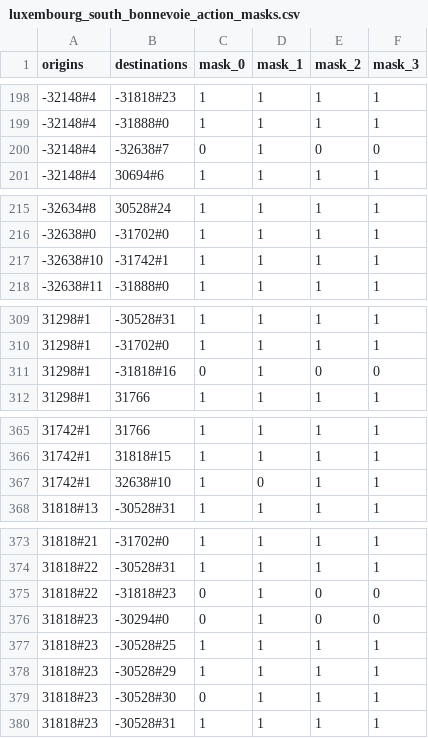
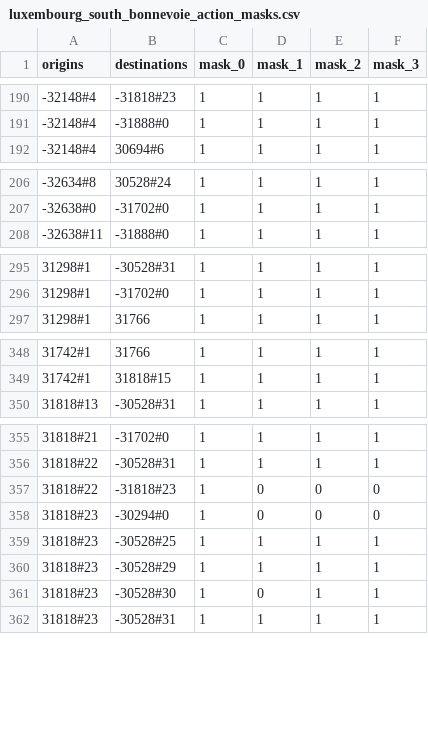
Before and after one commit to magda-woj/URB, a CSV file: networks/luxembourg_south_bonnevoie/clustered_routes/luxembourg_south_bonnevoie-default-kmeans-4/luxembourg_south_bonnevoie_action_masks.csv, drawn as a sheet; only a part is shown, gaps mark what is left out; the diff covers the shown part only.

Commit message:
Regenerate luxembourg_south_bonnevoie clustered routes for filtered OD/agents

```diff
--- a/networks/luxembourg_south_bonnevoie/clustered_routes/luxembourg_south_bonnevoie-default-kmeans-4/luxembourg_south_bonnevoie_action_masks.csv
+++ b/networks/luxembourg_south_bonnevoie/clustered_routes/luxembourg_south_bonnevoie-default-kmeans-4/luxembourg_south_bonnevoie_action_masks.csv
@@ -199,3 +191,2 @@ origins,destinations,mask_0,mask_1,mask_2,mask_3
 -32148#4,-31888#0,1,1,1,1
--32148#4,-32638#7,0,1,0,0
 -32148#4,30694#6,1,1,1,1
@@ -216,3 +207,2 @@ origins,destinations,mask_0,mask_1,mask_2,mask_3
 -32638#0,-31702#0,1,1,1,1
--32638#10,-31742#1,1,1,1,1
 -32638#11,-31888#0,1,1,1,1
@@ -310,3 +296,2 @@ origins,destinations,mask_0,mask_1,mask_2,mask_3
 31298#1,-31702#0,1,1,1,1
-31298#1,-31818#16,0,1,0,0
 31298#1,31766,1,1,1,1
@@ -366,3 +349,2 @@ origins,destinations,mask_0,mask_1,mask_2,mask_3
 31742#1,31818#15,1,1,1,1
-31742#1,32638#10,1,0,1,1
 31818#13,-30528#31,1,1,1,1
@@ -374,7 +356,7 @@ origins,destinations,mask_0,mask_1,mask_2,mask_3
 31818#22,-30528#31,1,1,1,1
-31818#22,-31818#23,0,1,0,0
-31818#23,-30294#0,0,1,0,0
+31818#22,-31818#23,1,0,0,0
+31818#23,-30294#0,1,0,0,0
 31818#23,-30528#25,1,1,1,1
 31818#23,-30528#29,1,1,1,1
-31818#23,-30528#30,0,1,1,1
+31818#23,-30528#30,1,0,1,1
 31818#23,-30528#31,1,1,1,1
```
Also changed, not shown: 20 removed rows and 32 edited cells elsewhere in this file, 2 other files.
